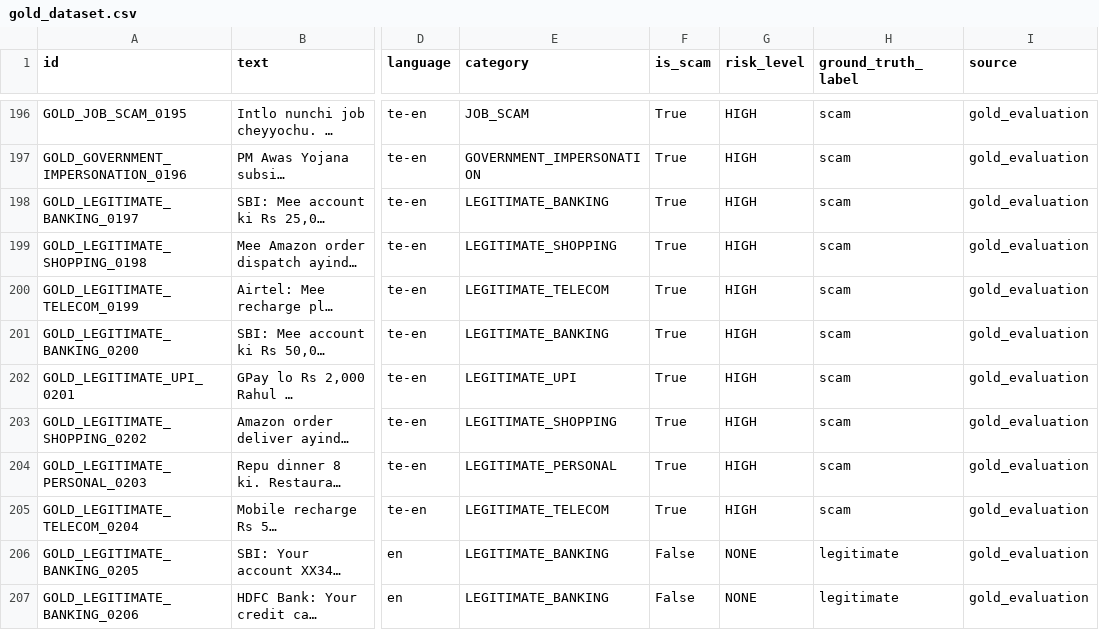
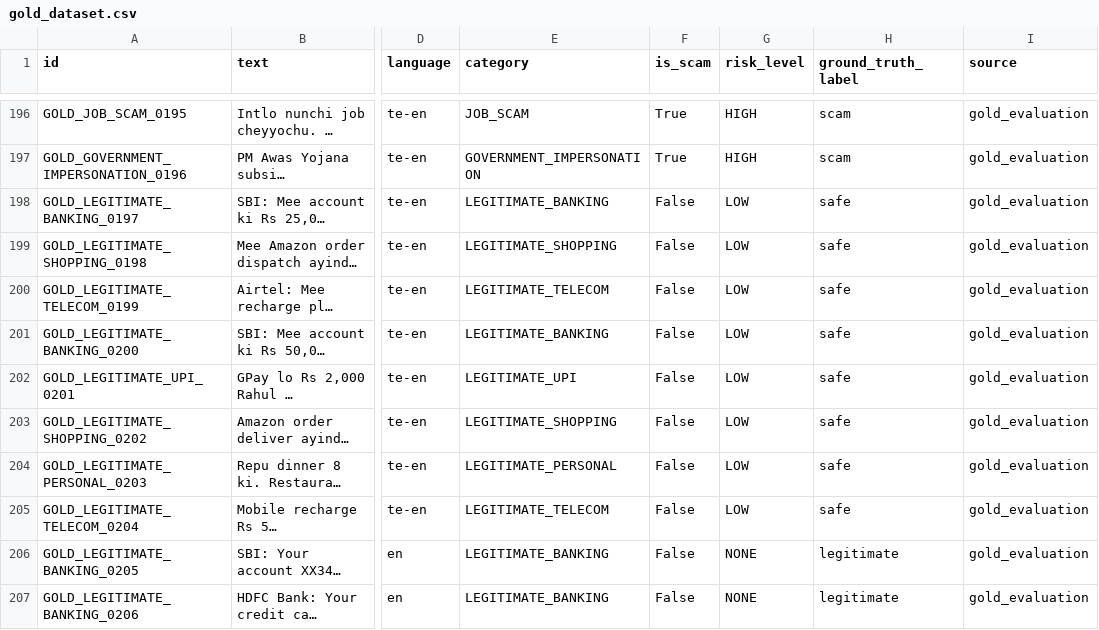
Before and after one commit to kathir-iTech/ScamShield, a CSV file: datasets/gold/gold_dataset.csv, drawn as a sheet; only a part is shown, gaps mark what is left out; long unchanged cells end in …; the diff covers the shown part only; the diff names each change by its address in the sheet, - before the commit and + after, or states it on an @@ line.

Commit message:
Fix rule engine false positives + correct 24 mislabeled gold-set entries (FPR 52%->14%, see MODEL_STATUS.md)

```diff
--- a/datasets/gold/gold_dataset.csv
+++ b/datasets/gold/gold_dataset.csv
-F198:F205 (is_scam): True
+F198:F205 (is_scam): False
-G198:G205 (risk_level): HIGH
+G198:G205 (risk_level): LOW
-H198:H205 (ground_truth_label): scam
+H198:H205 (ground_truth_label): safe
```
Also changed, not shown: 48 edited cells elsewhere in this file, 31 other files.
